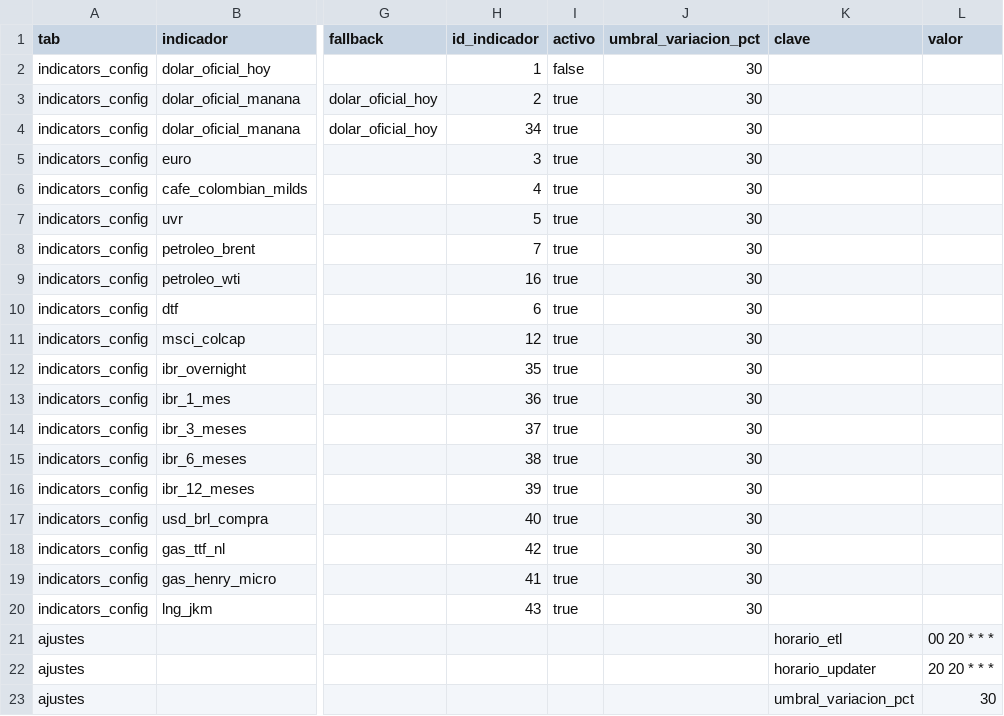
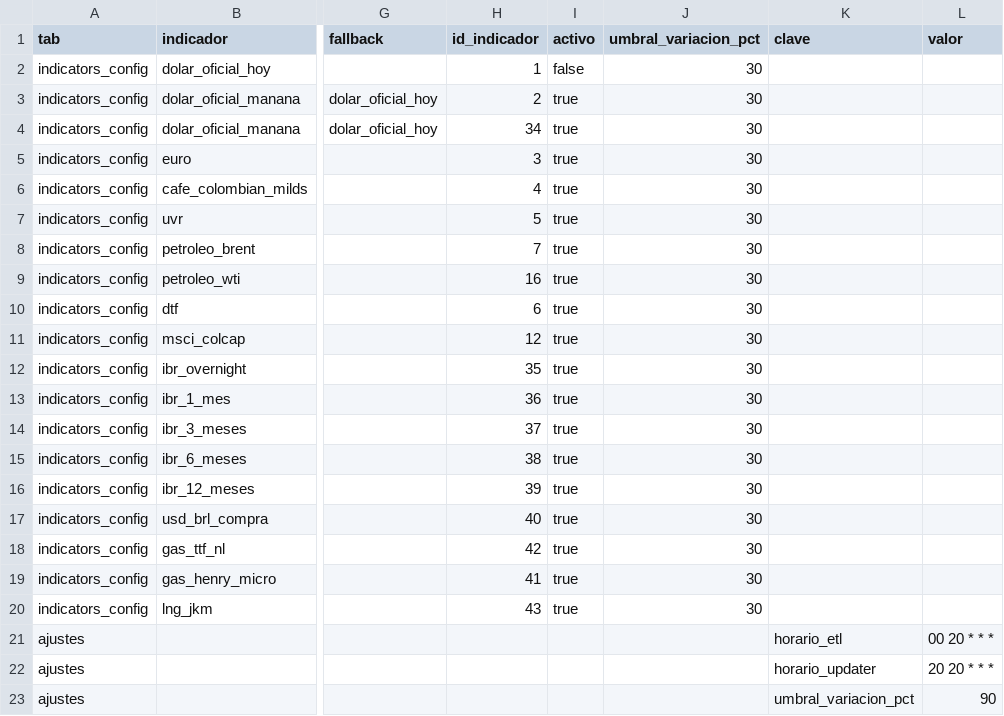
Before and after one commit to erdesarr/economic-indicators, a CSV file: config/sheet_config.csv, drawn as a sheet; only a part is shown, gaps mark what is left out; the diff names each change by its address in the sheet, - before the commit and + after, or states it on an @@ line.

```diff
--- a/config/sheet_config.csv
+++ b/config/sheet_config.csv
-L23 (valor): 30
+L23 (valor): 90
```
